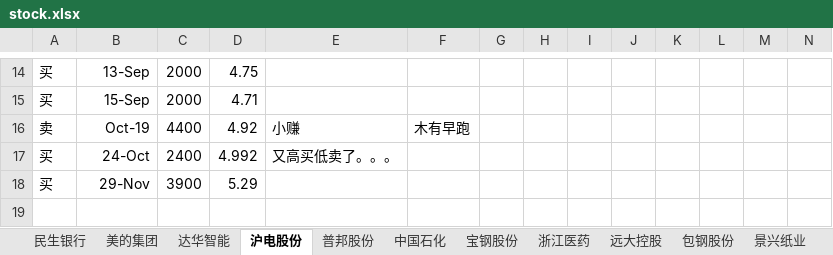
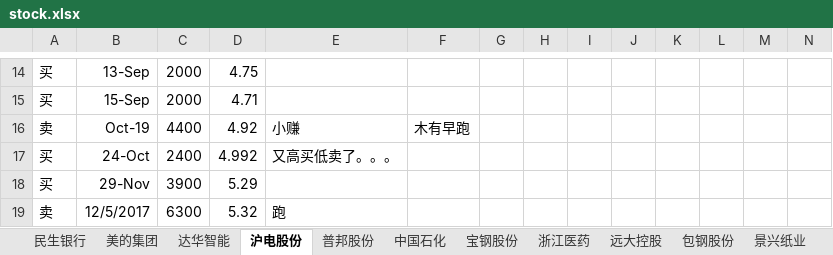
Before and after one commit to JMsun-2000/stock_market, an Excel workbook: stock.xlsx, sheet 沪电股份, drawn as a sheet; only a part is shown, gaps mark what is left out; values as stored, in another font and other column widths than the file's, no borders; charts and pictures not drawn; rows hold the shown columns only; the diff names each change by its address in the sheet, - before the commit and + after, or states it on an @@ line.

Commit message:
sell HuDian

```diff
--- a/stock.xlsx (sheet 沪电股份)
+++ b/stock.xlsx (sheet 沪电股份)
+row 19: 卖 | 12/5/2017 | 6300 | 5.32 | 跑
```
Also changed, not shown: charts or pictures.
